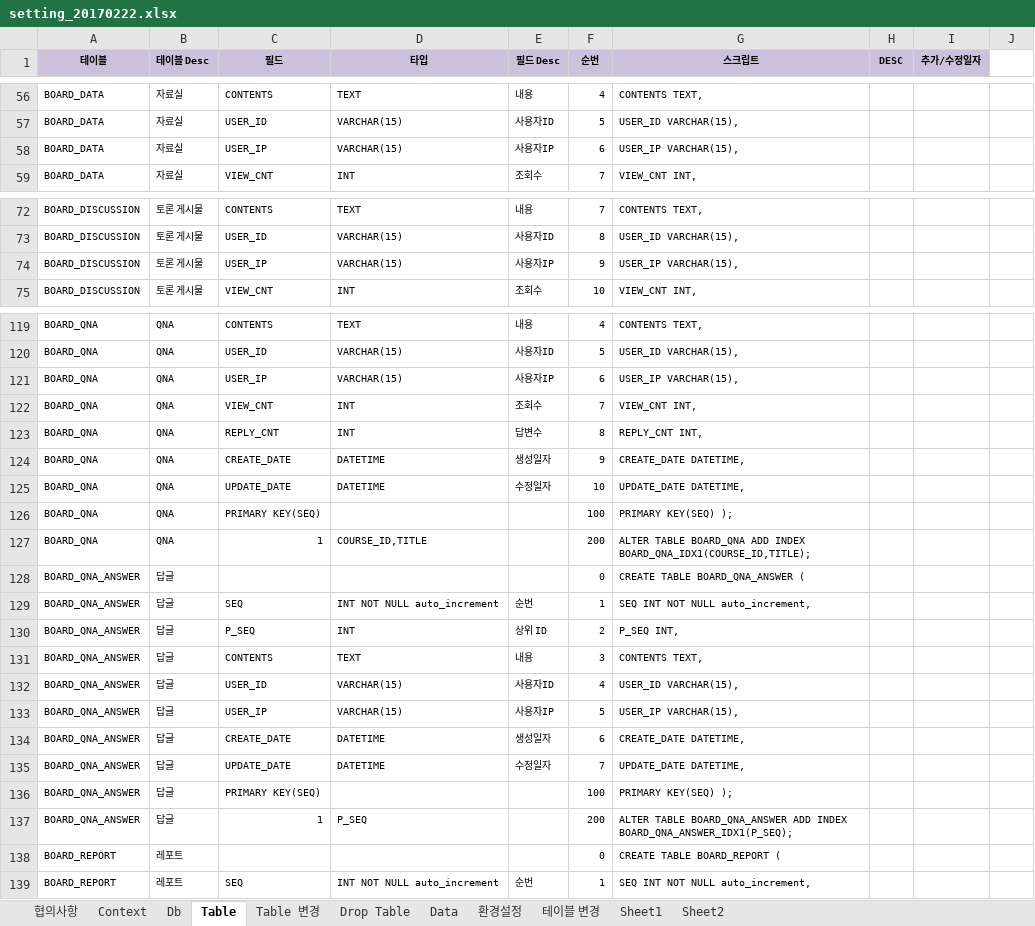
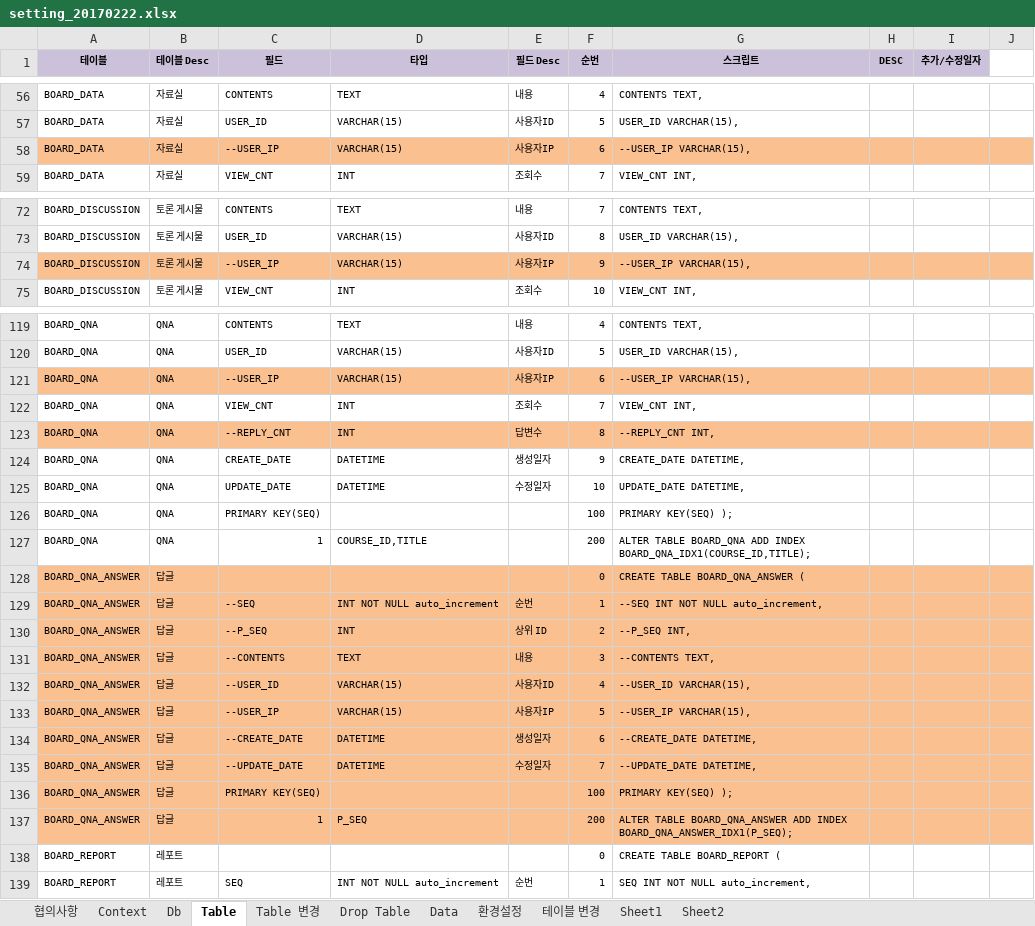
Before and after one commit to limsm9449/lms, an Excel workbook: src/main/webapp/resources/setting/setting_20170222.xlsx, sheet Table, drawn as a sheet; only a part is shown, gaps mark what is left out; values as stored, in another font and other column widths than the file's, no borders; the diff covers the shown part only; the diff names each change by its address in the sheet, - before the commit and + after, or states it on an @@ line.

```diff
--- a/src/main/webapp/resources/setting/setting_20170222.xlsx (sheet Table)
+++ b/src/main/webapp/resources/setting/setting_20170222.xlsx (sheet Table)
-A58:J58 fill: none
+A58:J58 fill: #FAC090
-C58 (필드): USER_IP
+C58 (필드): --USER_IP
-G58 (스크립트): USER_IP VARCHAR(15),
+G58 (스크립트): --USER_IP VARCHAR(15),
-A74:J74 fill: none
+A74:J74 fill: #FAC090
-C74 (필드): USER_IP
+C74 (필드): --USER_IP
-G74 (스크립트): USER_IP VARCHAR(15),
+G74 (스크립트): --USER_IP VARCHAR(15),
-A121:J121 fill: none
+A121:J121 fill: #FAC090
-C121 (필드): USER_IP
+C121 (필드): --USER_IP
-G121 (스크립트): USER_IP VARCHAR(15),
+G121 (스크립트): --USER_IP VARCHAR(15),
-A123:J123 fill: none
+A123:J123 fill: #FAC090
-C123 (필드): REPLY_CNT
+C123 (필드): --REPLY_CNT
-G123 (스크립트): REPLY_CNT INT,
+G123 (스크립트): --REPLY_CNT INT,
-A128:J137 fill: none
+A128:J137 fill: #FAC090
-C129 (필드): SEQ
+C129 (필드): --SEQ
-G129 (스크립트): SEQ INT NOT NULL auto_increment,
+G129 (스크립트): --SEQ INT NOT NULL auto_increment,
-C130 (필드): P_SEQ
+C130 (필드): --P_SEQ
-G130 (스크립트): P_SEQ INT,
+G130 (스크립트): --P_SEQ INT,
-C131 (필드): CONTENTS
+C131 (필드): --CONTENTS
-G131 (스크립트): CONTENTS TEXT,
+G131 (스크립트): --CONTENTS TEXT,
-C132 (필드): USER_ID
+C132 (필드): --USER_ID
-G132 (스크립트): USER_ID VARCHAR(15),
+G132 (스크립트): --USER_ID VARCHAR(15),
-C133 (필드): USER_IP
+C133 (필드): --USER_IP
-G133 (스크립트): USER_IP VARCHAR(15),
+G133 (스크립트): --USER_IP VARCHAR(15),
-C134 (필드): CREATE_DATE
+C134 (필드): --CREATE_DATE
-G134 (스크립트): CREATE_DATE DATETIME,
+G134 (스크립트): --CREATE_DATE DATETIME,
-C135 (필드): UPDATE_DATE
+C135 (필드): --UPDATE_DATE
-G135 (스크립트): UPDATE_DATE DATETIME,
+G135 (스크립트): --UPDATE_DATE DATETIME,
```
Also changed, not shown: 4 edited cells and cell formats elsewhere in this sheet, 35 other files.
